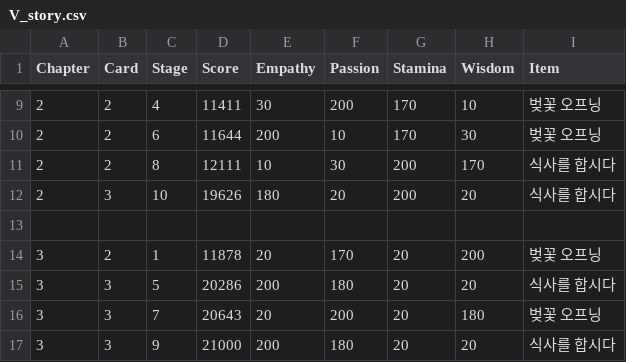
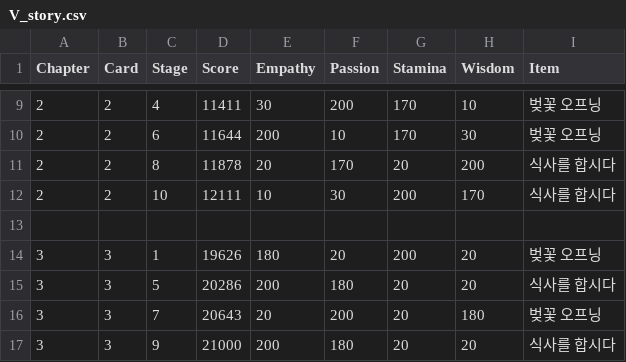
Before and after one commit to imFlyLikeG6/imflylikeg6.github.io, a CSV file: script/V_story.csv, drawn as a sheet; only a part is shown, gaps mark what is left out.

Commit message:
Update V_story.csv

```diff
--- a/script/V_story.csv
+++ b/script/V_story.csv
@@ -10,6 +10,6 @@ Chapter,Card,Stage,Score,Empathy,Passion,Stamina,Wisdom,Item
 2,2,6,11644,200,10,170,30,벚꽃 오프닝
-2,2,8,12111,10,30,200,170,식사를 합시다
-2,3,10,19626,180,20,200,20,식사를 합시다
+2,2,8,11878,20,170,20,200,식사를 합시다
+2,2,10,12111,10,30,200,170,식사를 합시다
 
-3,2,1,11878,20,170,20,200,벚꽃 오프닝
+3,3,1,19626,180,20,200,20,벚꽃 오프닝
 3,3,5,20286,200,180,20,20,식사를 합시다
```
